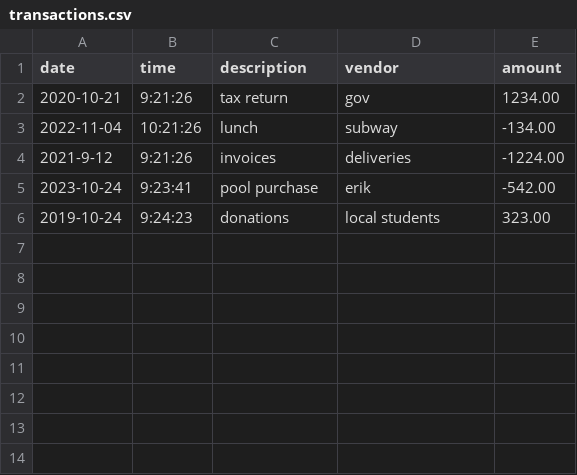
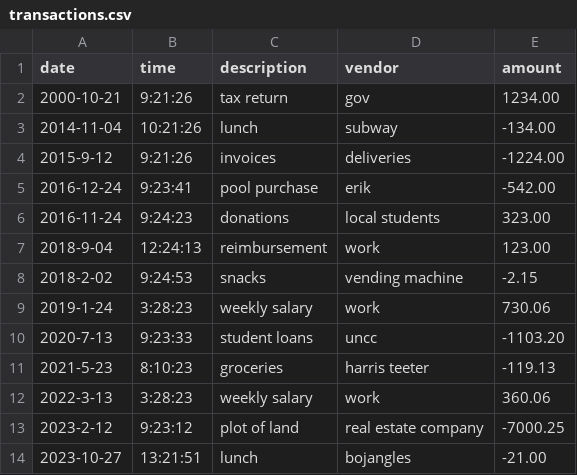
Before and after one commit to Skronkulous/LegendaryLedger, a CSV file: src/main/resources/transactions.csv, drawn as a sheet.

```diff
--- a/src/main/resources/transactions.csv
+++ b/src/main/resources/transactions.csv
@@ -1,6 +1,14 @@
 date|time|description|vendor|amount
-2020-10-21|9:21:26|tax return|gov|1234.00
-2022-11-04|10:21:26|lunch|subway|-134.00
-2021-9-12|9:21:26|invoices|deliveries|-1224.00
-2023-10-24|9:23:41|pool purchase|erik|-542.00
-2019-10-24|9:24:23|donations|local students|323.00
+2000-10-21|9:21:26|tax return|gov|1234.00
+2014-11-04|10:21:26|lunch|subway|-134.00
+2015-9-12|9:21:26|invoices|deliveries|-1224.00
+2016-12-24|9:23:41|pool purchase|erik|-542.00
+2016-11-24|9:24:23|donations|local students|323.00
+2018-9-04|12:24:13|reimbursement|work|123.00
+2018-2-02|9:24:53|snacks|vending machine|-2.15
+2019-1-24|3:28:23|weekly salary|work|730.06
+2020-7-13|9:23:33|student loans|uncc|-1103.20
+2021-5-23|8:10:23|groceries|harris teeter|-119.13
+2022-3-13|3:28:23|weekly salary|work|360.06
+2023-2-12|9:23:12|plot of land|real estate company|-7000.25
+2023-10-27|13:21:51|lunch|bojangles|-21.00
```
Also changed, not shown: 6 other files.
